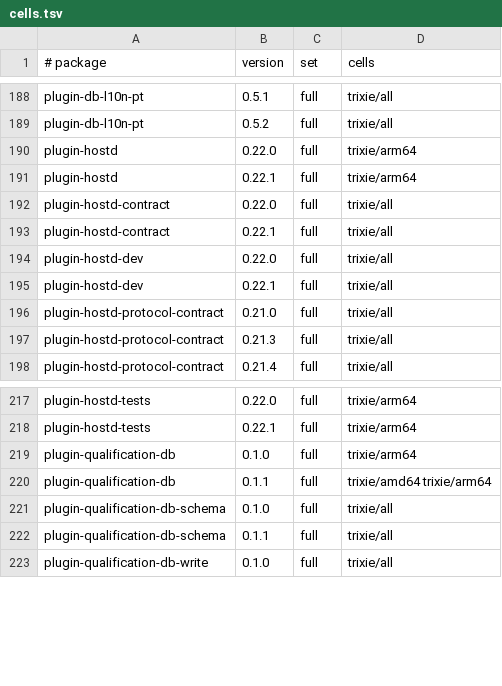
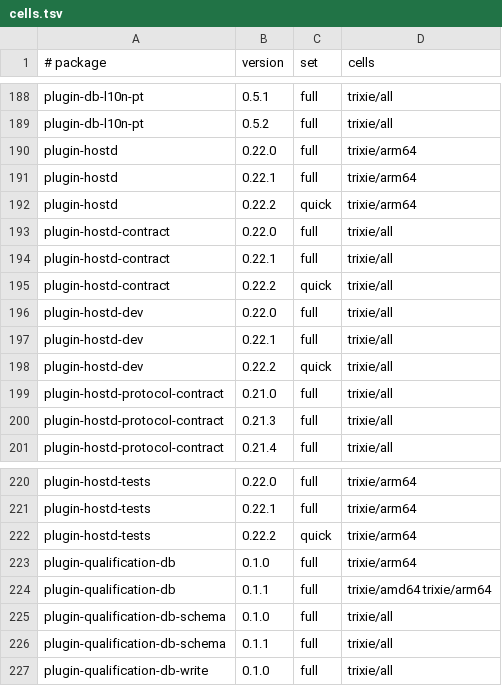
Before and after one commit to Open-Mixer/open-mixer.github.io, a TSV file: staging/deb/cells.tsv, drawn as a sheet; only a part is shown, gaps mark what is left out.

Commit message:
staging/deb: publish staged 96dbb6ac978ebe213bbcbffde4e7d9853c82e37b (plugin-hostd)

```diff
--- a/staging/deb/cells.tsv
+++ b/staging/deb/cells.tsv
@@ -191,6 +191,9 @@ plugin-hostd	0.22.0	full	trixie/arm64
 plugin-hostd	0.22.1	full	trixie/arm64
+plugin-hostd	0.22.2	quick	trixie/arm64
 plugin-hostd-contract	0.22.0	full	trixie/all
 plugin-hostd-contract	0.22.1	full	trixie/all
+plugin-hostd-contract	0.22.2	quick	trixie/all
 plugin-hostd-dev	0.22.0	full	trixie/all
 plugin-hostd-dev	0.22.1	full	trixie/all
+plugin-hostd-dev	0.22.2	quick	trixie/all
 plugin-hostd-protocol-contract	0.21.0	full	trixie/all
@@ -218,2 +221,3 @@ plugin-hostd-tests	0.22.0	full	trixie/arm64
 plugin-hostd-tests	0.22.1	full	trixie/arm64
+plugin-hostd-tests	0.22.2	quick	trixie/arm64
 plugin-qualification-db	0.1.0	full	trixie/arm64
```
Also changed, not shown: 13 other files.
